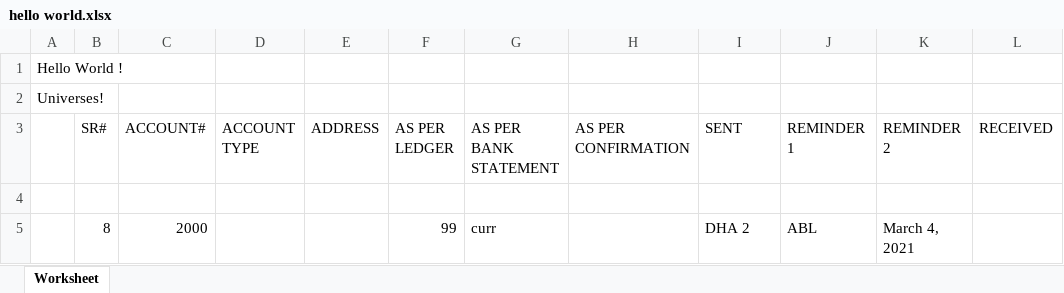
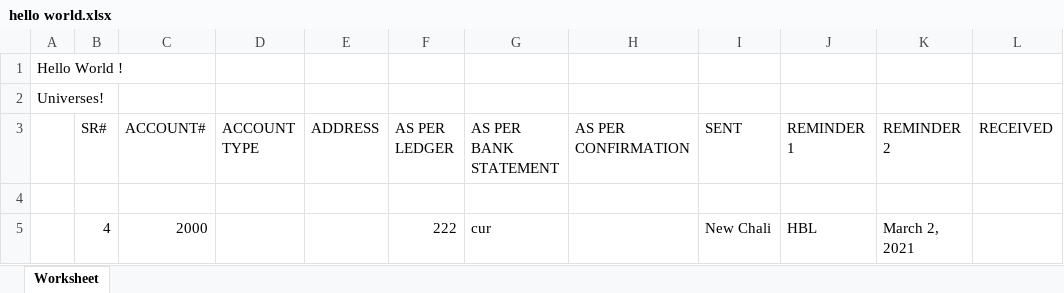
Before and after one commit to Junaid-Shoaib/mzaudit, an Excel workbook: public/hello world.xlsx, sheet Worksheet, drawn as a sheet; values as stored, in another font and other column widths than the file's, no borders; removed rows and columns are numbered as before the commit, all else as after; the diff names each change by its address in the sheet, - before the commit and + after, or states it on an @@ line.

```diff
--- a/public/hello world.xlsx (sheet Worksheet)
+++ b/public/hello world.xlsx (sheet Worksheet)
-row 5:  | 8 | 2000 |  |  | 99 | curr |  | DHA 2 | ABL | March 4, 2021
+row 5:  | 4 | 2000 |  |  | 222 | cur |  | New Chali | HBL | March 2, 2021
```
Also changed, not shown: 5 other files.
